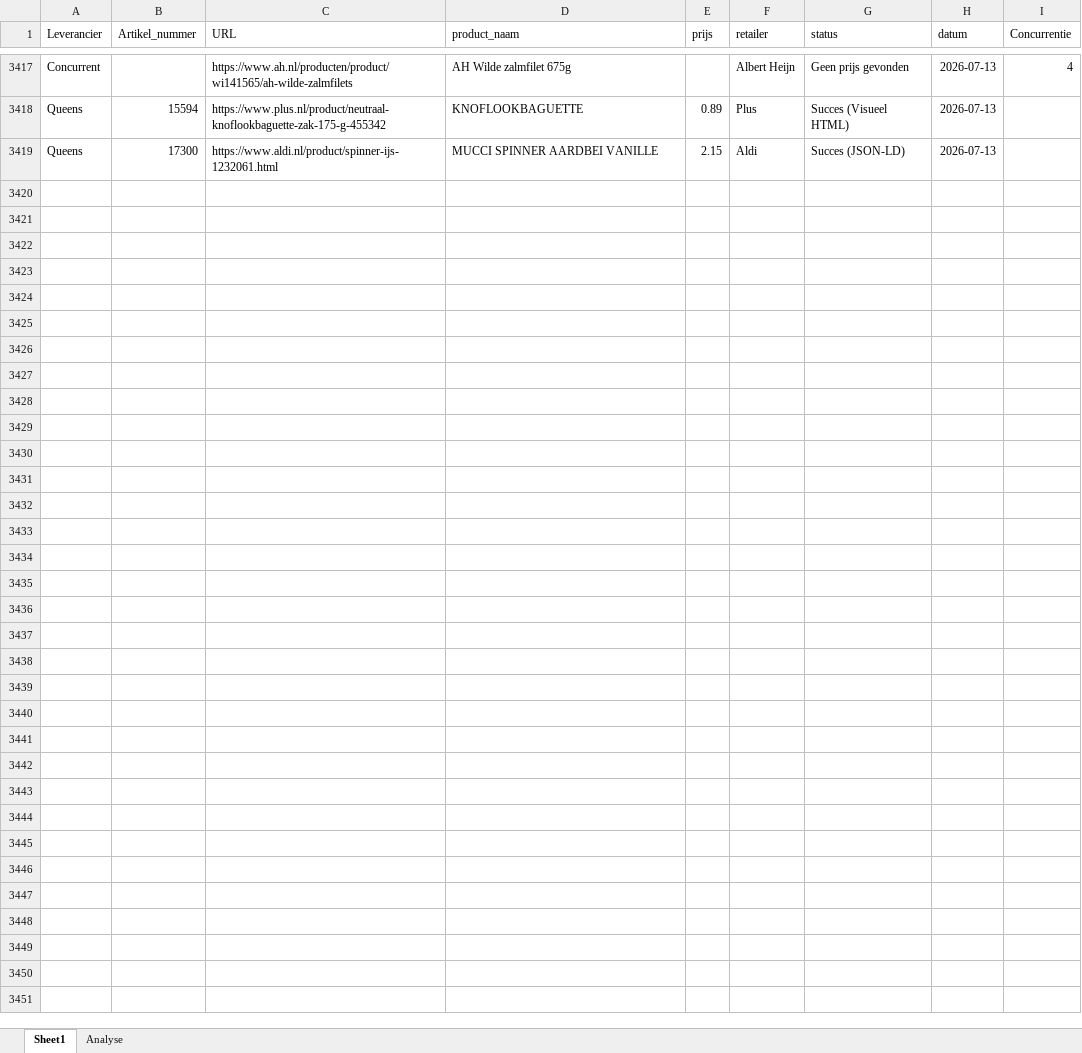
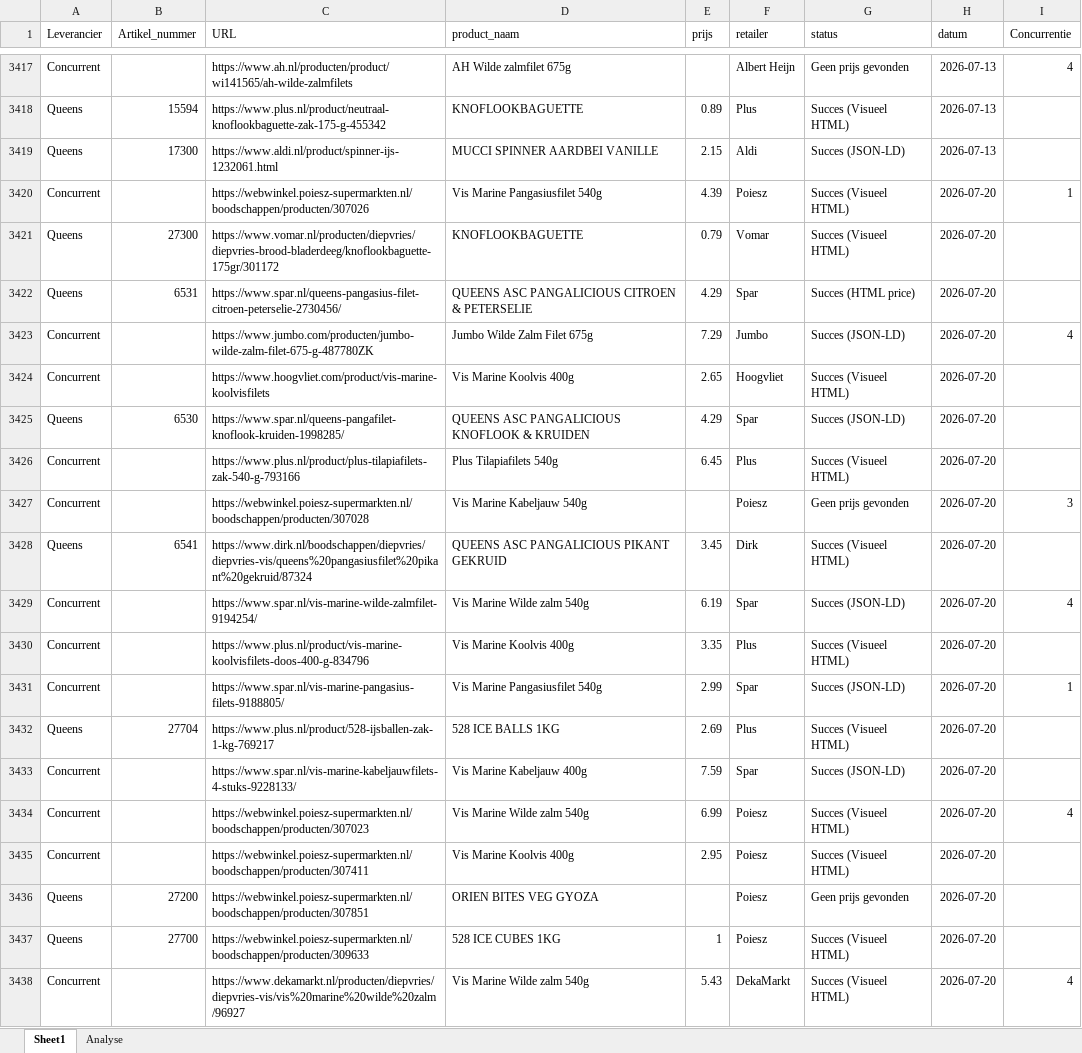
Before and after one commit to gijsbertvandeweg-stack/qp-price-monitor, an Excel workbook: data.xlsx, sheet Sheet1, drawn as a sheet; only a part is shown, gaps mark what is left out; values as stored, in another font and other column widths than the file's, no borders; table styles not drawn; the diff covers the shown part only; the diff names each change by its address in the sheet, - before the commit and + after, or states it on an @@ line.

Commit message:
Data update ma 20-07-2026

```diff
--- a/data.xlsx (sheet Sheet1)
+++ b/data.xlsx (sheet Sheet1)
+row 3420: Concurrent |  | https://webwinkel.poiesz-supermarkten.nl/boodschappen/producten/307026 | Vis Marine Pangasiusfilet 540g | 4.39 | Poiesz | Succes (Visueel HTML) | 2026-07-20 | 1
+row 3421: Queens | 27300 | https://www.vomar.nl/producten/diepvries/diepvries-brood-bladerdeeg/knoflookbaguette-175gr/301172 | KNOFLOOKBAGUETTE | 0.79 | Vomar | Succes (Visueel HTML) | 2026-07-20
+row 3422: Queens | 6531 | https://www.spar.nl/queens-pangasius-filet-citroen-peterselie-2730456/ | QUEENS ASC PANGALICIOUS CITROEN & PETERSELIE | 4.29 | Spar | Succes (HTML price) | 2026-07-20
+row 3423: Concurrent |  | https://www.jumbo.com/producten/jumbo-wilde-zalm-filet-675-g-487780ZK | Jumbo Wilde Zalm Filet 675g | 7.29 | Jumbo | Succes (JSON-LD) | 2026-07-20 | 4
+row 3424: Concurrent |  | https://www.hoogvliet.com/product/vis-marine-koolvisfilets | Vis Marine Koolvis 400g | 2.65 | Hoogvliet | Succes (Visueel HTML) | 2026-07-20
+row 3425: Queens | 6530 | https://www.spar.nl/queens-pangafilet-knoflook-kruiden-1998285/ | QUEENS ASC PANGALICIOUS KNOFLOOK & KRUIDEN | 4.29 | Spar | Succes (JSON-LD) | 2026-07-20
+row 3426: Concurrent |  | https://www.plus.nl/product/plus-tilapiafilets-zak-540-g-793166 | Plus Tilapiafilets 540g | 6.45 | Plus | Succes (Visueel HTML) | 2026-07-20
+row 3427: Concurrent |  | https://webwinkel.poiesz-supermarkten.nl/boodschappen/producten/307028 | Vis Marine Kabeljauw 540g |  | Poiesz | Geen prijs gevonden | 2026-07-20 | 3
+row 3428: Queens | 6541 | https://www.dirk.nl/boodschappen/diepvries/diepvries-vis/queens%20pangasiusfilet%20pikant%20gekruid/87324 | QUEENS ASC PANGALICIOUS PIKANT GEKRUID | 3.45 | Dirk | Succes (Visueel HTML) | 2026-07-20
+row 3429: Concurrent |  | https://www.spar.nl/vis-marine-wilde-zalmfilet-9194254/ | Vis Marine Wilde zalm 540g | 6.19 | Spar | Succes (JSON-LD) | 2026-07-20 | 4
+row 3430: Concurrent |  | https://www.plus.nl/product/vis-marine-koolvisfilets-doos-400-g-834796 | Vis Marine Koolvis 400g | 3.35 | Plus | Succes (Visueel HTML) | 2026-07-20
+row 3431: Concurrent |  | https://www.spar.nl/vis-marine-pangasius-filets-9188805/ | Vis Marine Pangasiusfilet 540g | 2.99 | Spar | Succes (JSON-LD) | 2026-07-20 | 1
+row 3432: Queens | 27704 | https://www.plus.nl/product/528-ijsballen-zak-1-kg-769217 | 528 ICE BALLS 1KG | 2.69 | Plus | Succes (Visueel HTML) | 2026-07-20
+row 3433: Concurrent |  | https://www.spar.nl/vis-marine-kabeljauwfilets-4-stuks-9228133/ | Vis Marine Kabeljauw 400g | 7.59 | Spar | Succes (JSON-LD) | 2026-07-20
+row 3434: Concurrent |  | https://webwinkel.poiesz-supermarkten.nl/boodschappen/producten/307023 | Vis Marine Wilde zalm 540g | 6.99 | Poiesz | Succes (Visueel HTML) | 2026-07-20 | 4
+row 3435: Concurrent |  | https://webwinkel.poiesz-supermarkten.nl/boodschappen/producten/307411 | Vis Marine Koolvis 400g | 2.95 | Poiesz | Succes (Visueel HTML) | 2026-07-20
+row 3436: Queens | 27200 | https://webwinkel.poiesz-supermarkten.nl/boodschappen/producten/307851 | ORIEN BITES VEG GYOZA |  | Poiesz | Geen prijs gevonden | 2026-07-20
+row 3437: Queens | 27700 | https://webwinkel.poiesz-supermarkten.nl/boodschappen/producten/309633 | 528 ICE CUBES 1KG | 1 | Poiesz | Succes (Visueel HTML) | 2026-07-20
+row 3438: Concurrent |  | https://www.dekamarkt.nl/producten/diepvries/diepvries-vis/vis%20marine%20wilde%20zalm/96927 | Vis Marine Wilde zalm 540g | 5.43 | DekaMarkt | Succes (Visueel HTML) | 2026-07-20 | 4
```
Also changed, not shown: 84 added rows elsewhere in this sheet.
